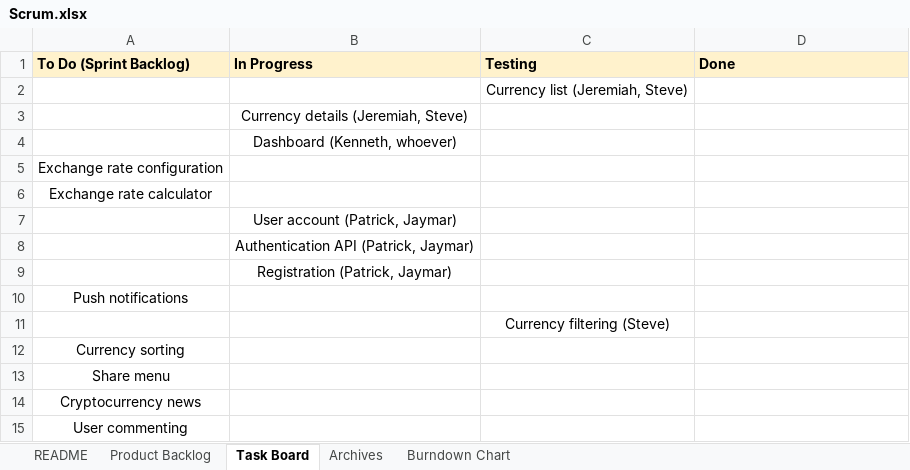
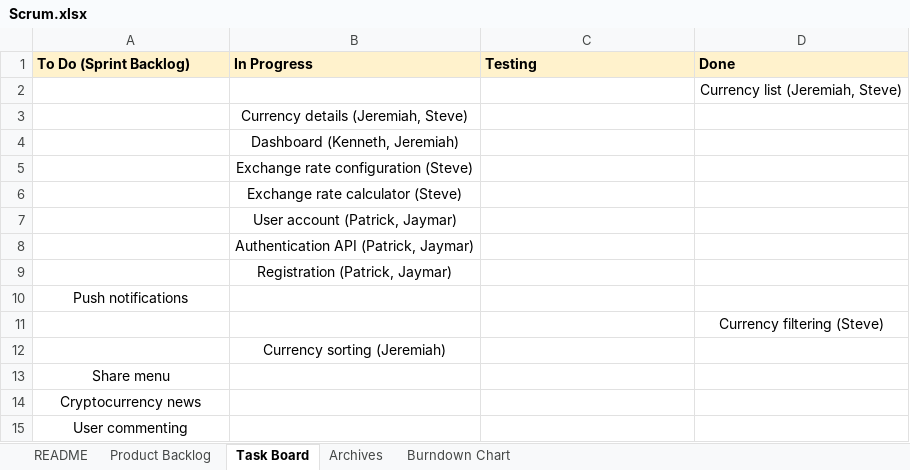
Before and after one commit to sguar001/CoinStalker, an Excel workbook: docs/Scrum.xlsx, sheet Task Board, drawn as a sheet; values as stored, in another font and other column widths than the file's, no borders; removed rows and columns are numbered as before the commit, all else as after; the diff names each change by its address in the sheet, - before the commit and + after, or states it on an @@ line.

```diff
--- a/docs/Scrum.xlsx (sheet Task Board)
+++ b/docs/Scrum.xlsx (sheet Task Board)
-row 2:  |  | Currency list (Jeremiah, Steve)
+row 2:  |  |  | Currency list (Jeremiah, Steve)
-B4 (In Progress): Dashboard (Kenneth, whoever)
+B4 (In Progress): Dashboard (Kenneth, Jeremiah)
-row 5: Exchange rate configuration
-row 6: Exchange rate calculator
+row 5:  | Exchange rate configuration (Steve)
+row 6:  | Exchange rate calculator (Steve)
-row 11:  |  | Currency filtering (Steve)
-row 12: Currency sorting
+row 11:  |  |  | Currency filtering (Steve)
+row 12:  | Currency sorting (Jeremiah)
```
Also changed, not shown: sheet Burndown Chart, sheet Archives, charts or pictures.
